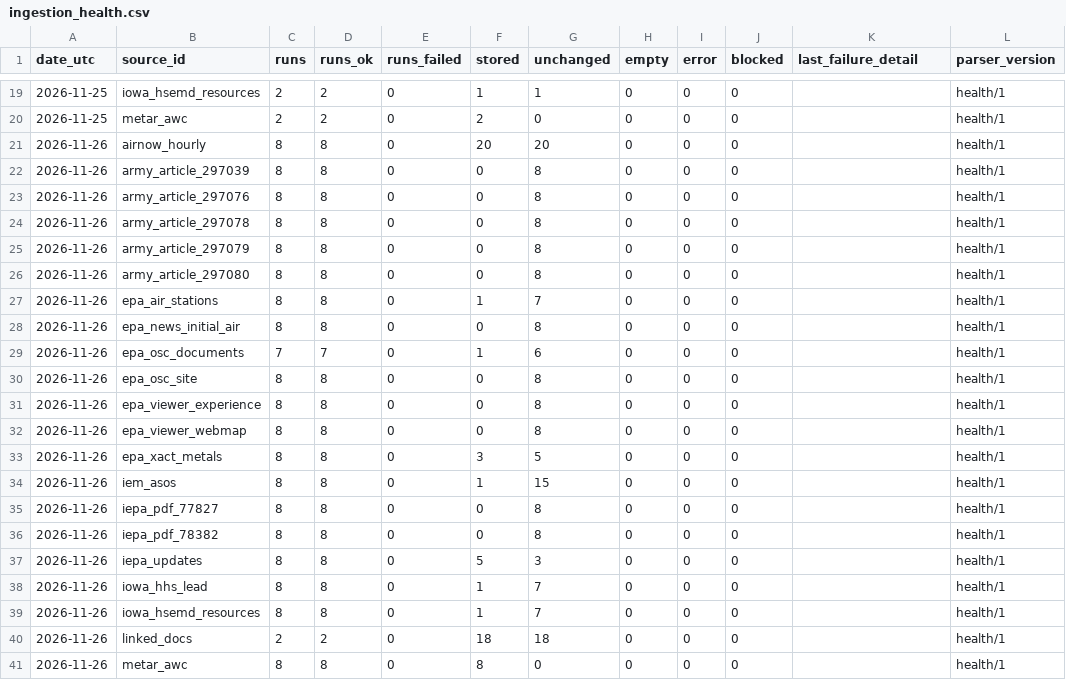
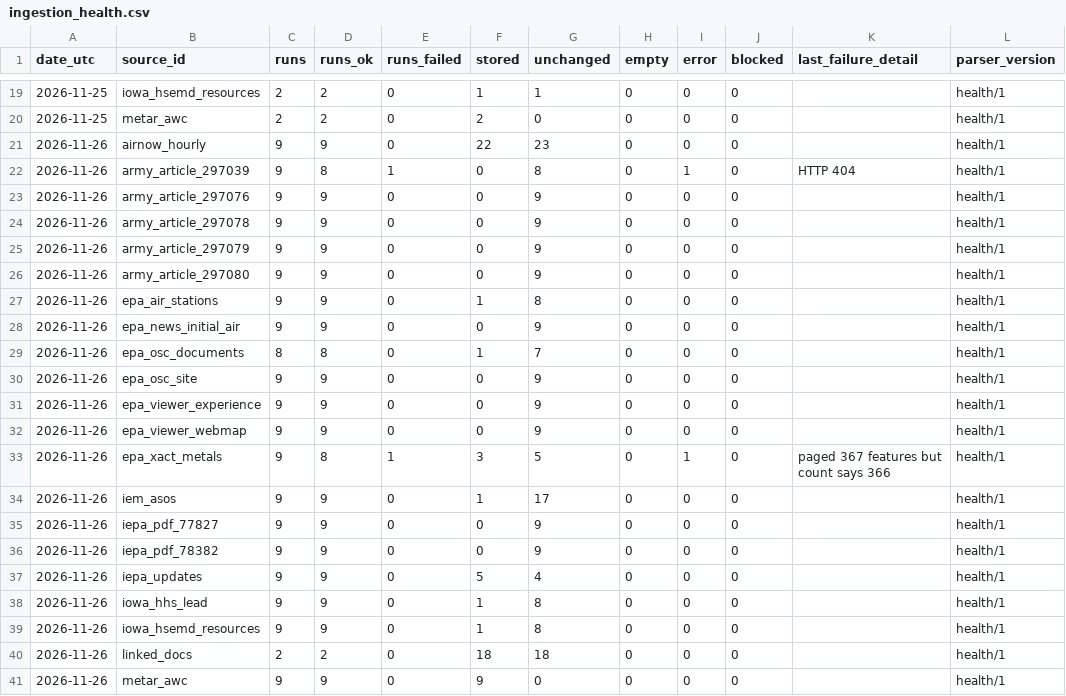
Before and after one commit to Hefrock/konis, a CSV file: data/curated/ingestion_health.csv, drawn as a sheet; only a part is shown, gaps mark what is left out.

```diff
--- a/data/curated/ingestion_health.csv
+++ b/data/curated/ingestion_health.csv
@@ -20,22 +20,22 @@ date_utc,source_id,runs,runs_ok,runs_failed,stored,unchanged,empty,error,blocked
 2026-11-25,metar_awc,2,2,0,2,0,0,0,0,,health/1
-2026-11-26,airnow_hourly,8,8,0,20,20,0,0,0,,health/1
-2026-11-26,army_article_297039,8,8,0,0,8,0,0,0,,health/1
-2026-11-26,army_article_297076,8,8,0,0,8,0,0,0,,health/1
-2026-11-26,army_article_297078,8,8,0,0,8,0,0,0,,health/1
-2026-11-26,army_article_297079,8,8,0,0,8,0,0,0,,health/1
-2026-11-26,army_article_297080,8,8,0,0,8,0,0,0,,health/1
-2026-11-26,epa_air_stations,8,8,0,1,7,0,0,0,,health/1
-2026-11-26,epa_news_initial_air,8,8,0,0,8,0,0,0,,health/1
-2026-11-26,epa_osc_documents,7,7,0,1,6,0,0,0,,health/1
-2026-11-26,epa_osc_site,8,8,0,0,8,0,0,0,,health/1
-2026-11-26,epa_viewer_experience,8,8,0,0,8,0,0,0,,health/1
-2026-11-26,epa_viewer_webmap,8,8,0,0,8,0,0,0,,health/1
-2026-11-26,epa_xact_metals,8,8,0,3,5,0,0,0,,health/1
-2026-11-26,iem_asos,8,8,0,1,15,0,0,0,,health/1
-2026-11-26,iepa_pdf_77827,8,8,0,0,8,0,0,0,,health/1
-2026-11-26,iepa_pdf_78382,8,8,0,0,8,0,0,0,,health/1
-2026-11-26,iepa_updates,8,8,0,5,3,0,0,0,,health/1
-2026-11-26,iowa_hhs_lead,8,8,0,1,7,0,0,0,,health/1
-2026-11-26,iowa_hsemd_resources,8,8,0,1,7,0,0,0,,health/1
+2026-11-26,airnow_hourly,9,9,0,22,23,0,0,0,,health/1
+2026-11-26,army_article_297039,9,8,1,0,8,0,1,0,HTTP 404,health/1
+2026-11-26,army_article_297076,9,9,0,0,9,0,0,0,,health/1
+2026-11-26,army_article_297078,9,9,0,0,9,0,0,0,,health/1
+2026-11-26,army_article_297079,9,9,0,0,9,0,0,0,,health/1
+2026-11-26,army_article_297080,9,9,0,0,9,0,0,0,,health/1
+2026-11-26,epa_air_stations,9,9,0,1,8,0,0,0,,health/1
+2026-11-26,epa_news_initial_air,9,9,0,0,9,0,0,0,,health/1
+2026-11-26,epa_osc_documents,8,8,0,1,7,0,0,0,,health/1
+2026-11-26,epa_osc_site,9,9,0,0,9,0,0,0,,health/1
+2026-11-26,epa_viewer_experience,9,9,0,0,9,0,0,0,,health/1
+2026-11-26,epa_viewer_webmap,9,9,0,0,9,0,0,0,,health/1
+2026-11-26,epa_xact_metals,9,8,1,3,5,0,1,0,paged 367 features but count says 366,health/1
+2026-11-26,iem_asos,9,9,0,1,17,0,0,0,,health/1
+2026-11-26,iepa_pdf_77827,9,9,0,0,9,0,0,0,,health/1
+2026-11-26,iepa_pdf_78382,9,9,0,0,9,0,0,0,,health/1
+2026-11-26,iepa_updates,9,9,0,5,4,0,0,0,,health/1
+2026-11-26,iowa_hhs_lead,9,9,0,1,8,0,0,0,,health/1
+2026-11-26,iowa_hsemd_resources,9,9,0,1,8,0,0,0,,health/1
 2026-11-26,linked_docs,2,2,0,18,18,0,0,0,,health/1
-2026-11-26,metar_awc,8,8,0,8,0,0,0,0,,health/1
+2026-11-26,metar_awc,9,9,0,9,0,0,0,0,,health/1
```
Also changed, not shown: data/curated/weather_obs.csv, 1 other file.
